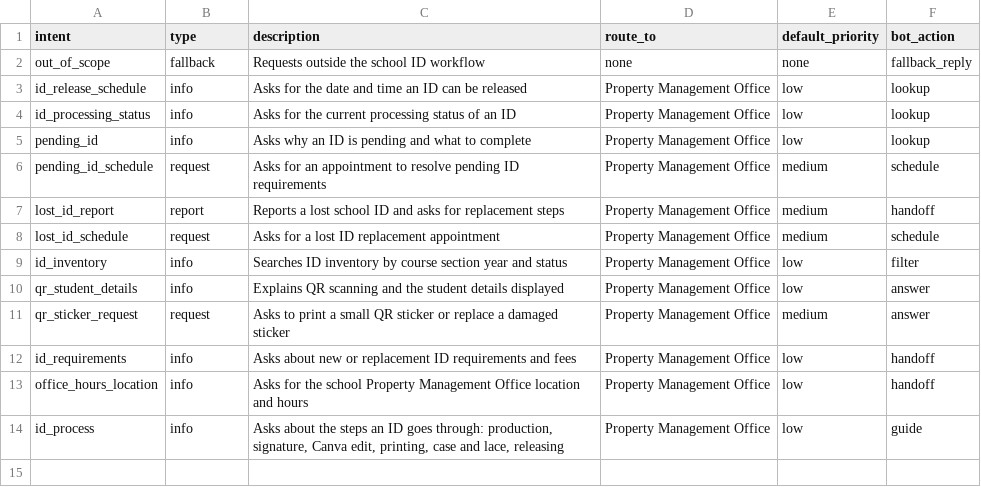
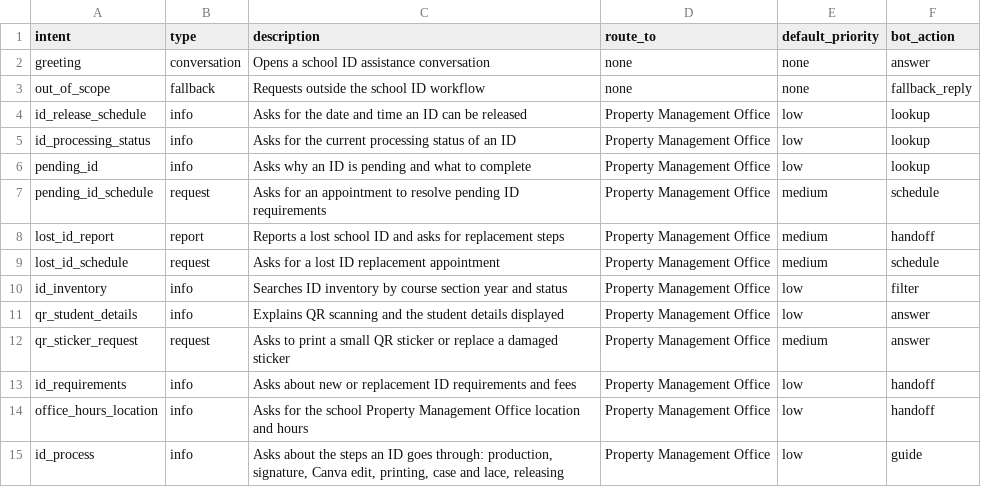
Before and after one commit to StillChoosingYou/AI-chatbot, a CSV file: property_management_intent.csv, drawn as a sheet.

```diff
--- a/property_management_intent.csv
+++ b/property_management_intent.csv
@@ -1,2 +1,3 @@
 intent,type,description,route_to,default_priority,bot_action
+greeting,conversation,Opens a school ID assistance conversation,none,none,answer
 out_of_scope,fallback,Requests outside the school ID workflow,none,none,fallback_reply
```
Also changed, not shown: evaluation/confusion_matrix.csv, evaluation/predictions.csv, 13 other files.
